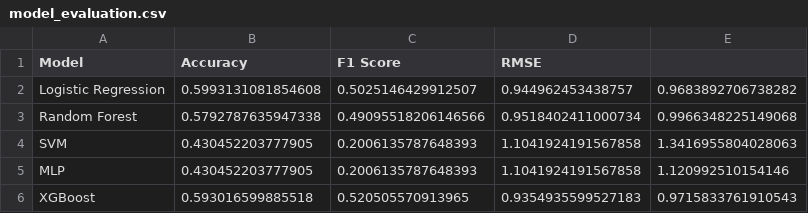
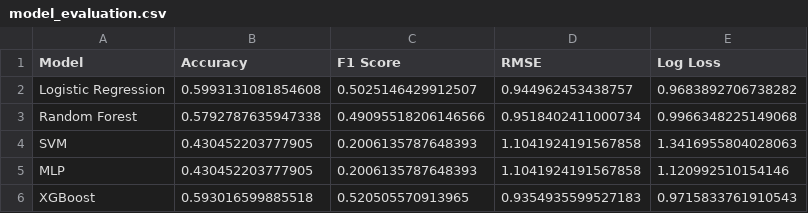
Before and after one commit to tarintrader/ml-football-project, a CSV file: outputs/model_evaluation.csv, drawn as a sheet.

```diff
--- a/outputs/model_evaluation.csv
+++ b/outputs/model_evaluation.csv
@@ -1,2 +1,2 @@
-Model,Accuracy,F1 Score,RMSE
+Model,Accuracy,F1 Score,RMSE,Log Loss
 Logistic Regression,0.5993131081854608,0.5025146429912507,0.944962453438757,0.9683892706738282
```
Also changed, not shown: 2 other files.
